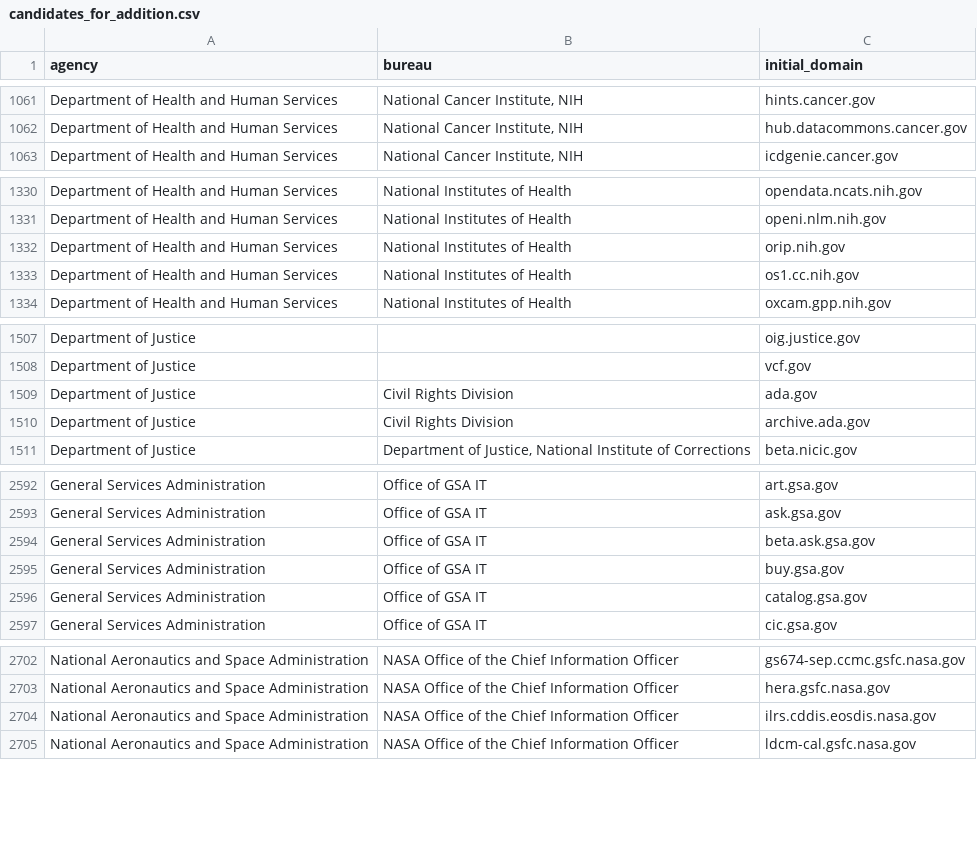
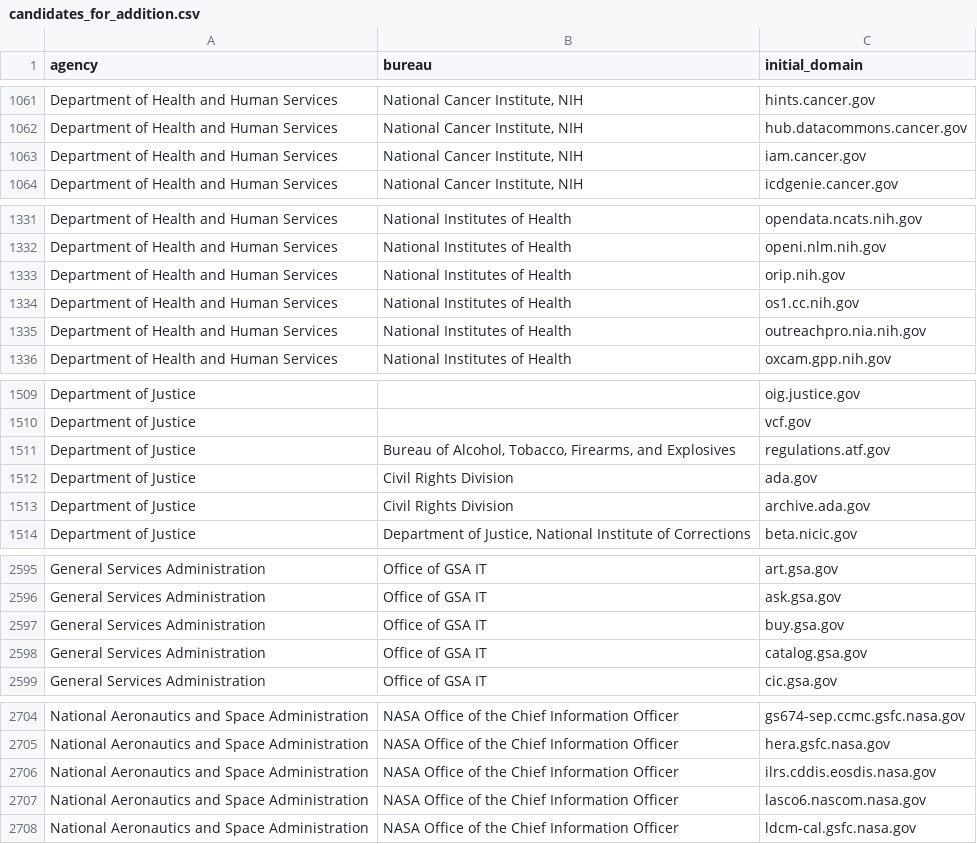
Before and after one commit to GSA/public-website-inventory, a CSV file: reports/candidates_for_addition.csv, drawn as a sheet; only a part is shown, gaps mark what is left out; the diff covers the shown part only.

```diff
--- a/reports/candidates_for_addition.csv
+++ b/reports/candidates_for_addition.csv
@@ -1062,2 +1062,3 @@ Department of Health and Human Services,"National Cancer Institute, NIH",hints.c
 Department of Health and Human Services,"National Cancer Institute, NIH",hub.datacommons.cancer.gov
+Department of Health and Human Services,"National Cancer Institute, NIH",iam.cancer.gov
 Department of Health and Human Services,"National Cancer Institute, NIH",icdgenie.cancer.gov
@@ -1333,2 +1334,3 @@ Department of Health and Human Services,National Institutes of Health,orip.nih.g
 Department of Health and Human Services,National Institutes of Health,os1.cc.nih.gov
+Department of Health and Human Services,National Institutes of Health,outreachpro.nia.nih.gov
 Department of Health and Human Services,National Institutes of Health,oxcam.gpp.nih.gov
@@ -1508,2 +1510,3 @@ Department of Justice,,oig.justice.gov
 Department of Justice,,vcf.gov
+Department of Justice,"Bureau of Alcohol, Tobacco, Firearms, and Explosives",regulations.atf.gov
 Department of Justice,Civil Rights Division,ada.gov
@@ -2593,3 +2596,2 @@ General Services Administration,Office of GSA IT,art.gsa.gov
 General Services Administration,Office of GSA IT,ask.gsa.gov
-General Services Administration,Office of GSA IT,beta.ask.gsa.gov
 General Services Administration,Office of GSA IT,buy.gsa.gov
@@ -2704,2 +2706,3 @@ National Aeronautics and Space Administration,NASA Office of the Chief Informati
 National Aeronautics and Space Administration,NASA Office of the Chief Information Officer,ilrs.cddis.eosdis.nasa.gov
+National Aeronautics and Space Administration,NASA Office of the Chief Information Officer,lasco6.nascom.nasa.gov
 National Aeronautics and Space Administration,NASA Office of the Chief Information Officer,ldcm-cal.gsfc.nasa.gov
```
Also changed, not shown: 3 added rows, 5 removed rows and 1 edited cell elsewhere in this file, 2 other files.
